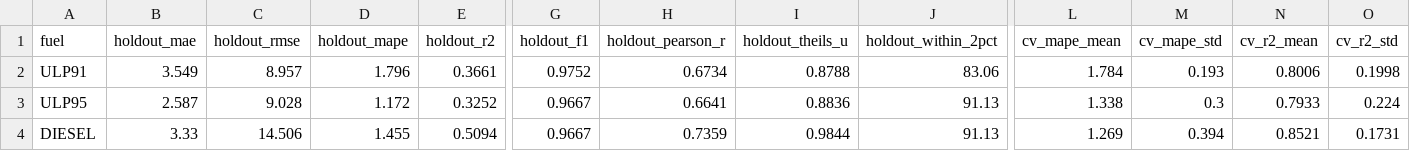
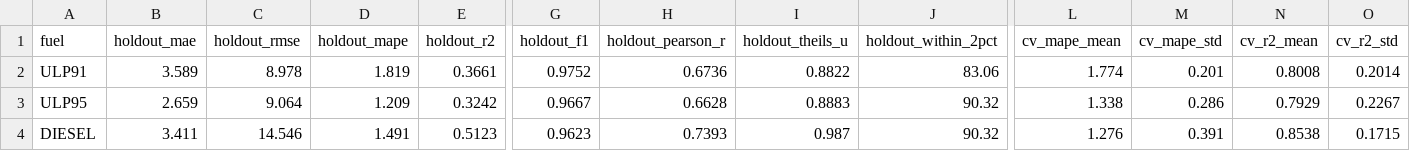
Before and after one commit to COS40007-2026-Classrooms/CL04_G04, a CSV file: reports/price_training_metrics.csv, drawn as a sheet; only a part is shown, gaps mark what is left out; the diff covers the shown part only; the diff names each change by its address in the sheet, - before the commit and + after, or states it on an @@ line.

```diff
--- a/reports/price_training_metrics.csv
+++ b/reports/price_training_metrics.csv
-B2 (holdout_mae): 3.549
+B2 (holdout_mae): 3.589
-C2 (holdout_rmse): 8.957
+C2 (holdout_rmse): 8.978
-D2 (holdout_mape): 1.796
+D2 (holdout_mape): 1.819
-H2 (holdout_pearson_r): 0.6734
+H2 (holdout_pearson_r): 0.6736
-I2 (holdout_theils_u): 0.8788
+I2 (holdout_theils_u): 0.8822
-L2 (cv_mape_mean): 1.784
+L2 (cv_mape_mean): 1.774
-M2 (cv_mape_std): 0.193
+M2 (cv_mape_std): 0.201
-N2 (cv_r2_mean): 0.8006
+N2 (cv_r2_mean): 0.8008
-O2 (cv_r2_std): 0.1998
+O2 (cv_r2_std): 0.2014
-B3 (holdout_mae): 2.587
+B3 (holdout_mae): 2.659
-C3 (holdout_rmse): 9.028
+C3 (holdout_rmse): 9.064
-D3 (holdout_mape): 1.172
+D3 (holdout_mape): 1.209
-E3 (holdout_r2): 0.3252
+E3 (holdout_r2): 0.3242
-H3 (holdout_pearson_r): 0.6641
+H3 (holdout_pearson_r): 0.6628
-I3 (holdout_theils_u): 0.8836
+I3 (holdout_theils_u): 0.8883
-J3:J4 (holdout_within_2pct): 91.13
+J3:J4 (holdout_within_2pct): 90.32
-M3 (cv_mape_std): 0.3
+M3 (cv_mape_std): 0.286
-N3 (cv_r2_mean): 0.7933
+N3 (cv_r2_mean): 0.7929
-O3 (cv_r2_std): 0.224
+O3 (cv_r2_std): 0.2267
-B4 (holdout_mae): 3.33
+B4 (holdout_mae): 3.411
-C4 (holdout_rmse): 14.506
+C4 (holdout_rmse): 14.546
-D4 (holdout_mape): 1.455
+D4 (holdout_mape): 1.491
-E4 (holdout_r2): 0.5094
+E4 (holdout_r2): 0.5123
-G4 (holdout_f1): 0.9667
+G4 (holdout_f1): 0.9623
-H4 (holdout_pearson_r): 0.7359
+H4 (holdout_pearson_r): 0.7393
-I4 (holdout_theils_u): 0.9844
+I4 (holdout_theils_u): 0.987
-L4 (cv_mape_mean): 1.269
+L4 (cv_mape_mean): 1.276
-M4 (cv_mape_std): 0.394
+M4 (cv_mape_std): 0.391
-N4 (cv_r2_mean): 0.8521
+N4 (cv_r2_mean): 0.8538
-O4 (cv_r2_std): 0.1731
+O4 (cv_r2_std): 0.1715
```
Also changed, not shown: 1 edited cell elsewhere in this file, data/forecast_history.csv, reports/suburb_price_forecast.csv, 11 other files.
